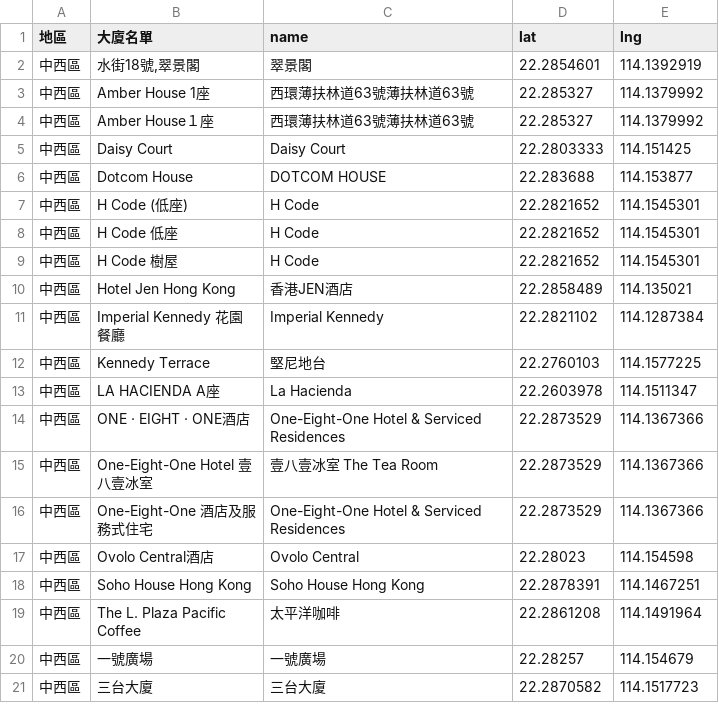
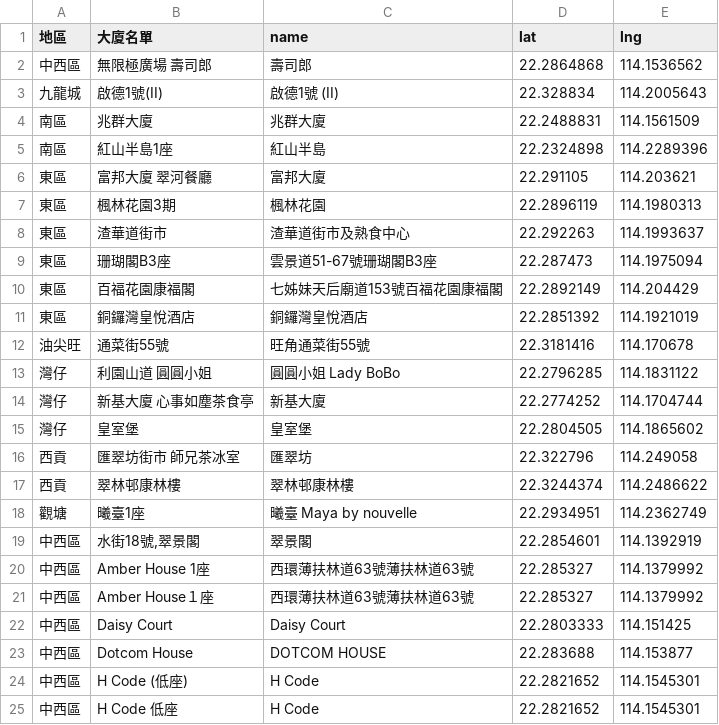
Before and after one commit to covid-hk/covid-hk.github.io, a CSV file: googleapis_maps.csv, drawn as a sheet; only a part is shown; the shorter side is filled out with more unchanged rows.

Commit message:
Update googleapis_maps.csv

```diff
--- a/googleapis_maps.csv
+++ b/googleapis_maps.csv
@@ -1,2 +1,19 @@
 地區,大廈名單,name,lat,lng
+中西區,無限極廣場 壽司郎,壽司郎,22.2864868,114.1536562
+九龍城,啟德1號(II),啟德1號 (II),22.328834,114.2005643
+南區,兆群大廈,兆群大廈,22.2488831,114.1561509
+南區,紅山半島1座,紅山半島,22.2324898,114.2289396
+東區,富邦大廈 翠河餐廳,富邦大廈,22.291105,114.203621
+東區,楓林花園3期,楓林花園,22.2896119,114.1980313
+東區,渣華道街市,渣華道街市及熟食中心,22.292263,114.1993637
+東區,珊瑚閣B3座,雲景道51-67號珊瑚閣B3座,22.287473,114.1975094
+東區,百福花園康福閣,七姊妹天后廟道153號百福花園康福閣,22.2892149,114.204429
+東區,銅鑼灣皇悅酒店,銅鑼灣皇悅酒店,22.2851392,114.1921019
+油尖旺,通菜街55號,旺角通菜街55號,22.3181416,114.170678
+灣仔,利園山道 圓圓小姐,圓圓小姐 Lady BoBo,22.2796285,114.1831122
+灣仔,新基大廈 心事如塵茶食亭,新基大廈,22.2774252,114.1704744
+灣仔,皇室堡,皇室堡,22.2804505,114.1865602
+西貢,匯翠坊街市 師兄茶冰室,匯翠坊,22.322796,114.249058
+西貢,翠林邨康林樓,翠林邨康林樓,22.3244374,114.2486622
+觀塘,曦臺1座,曦臺 Maya by nouvelle,22.2934951,114.2362749
 中西區,"水街18號,翠景閣",翠景閣,22.2854601,114.1392919
```
